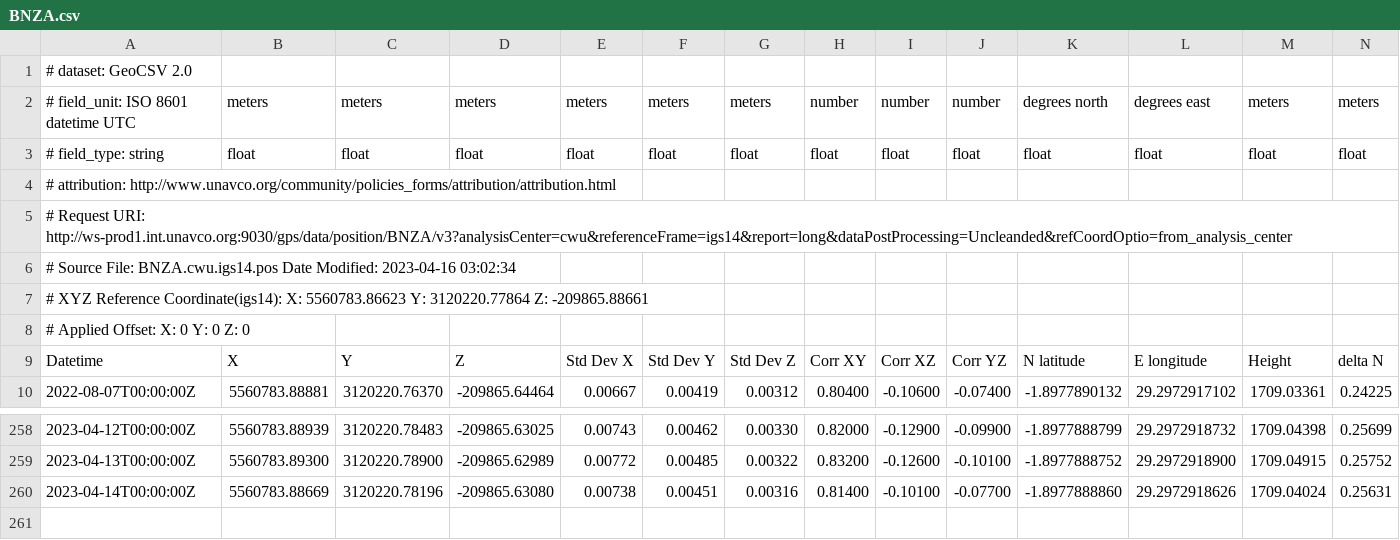
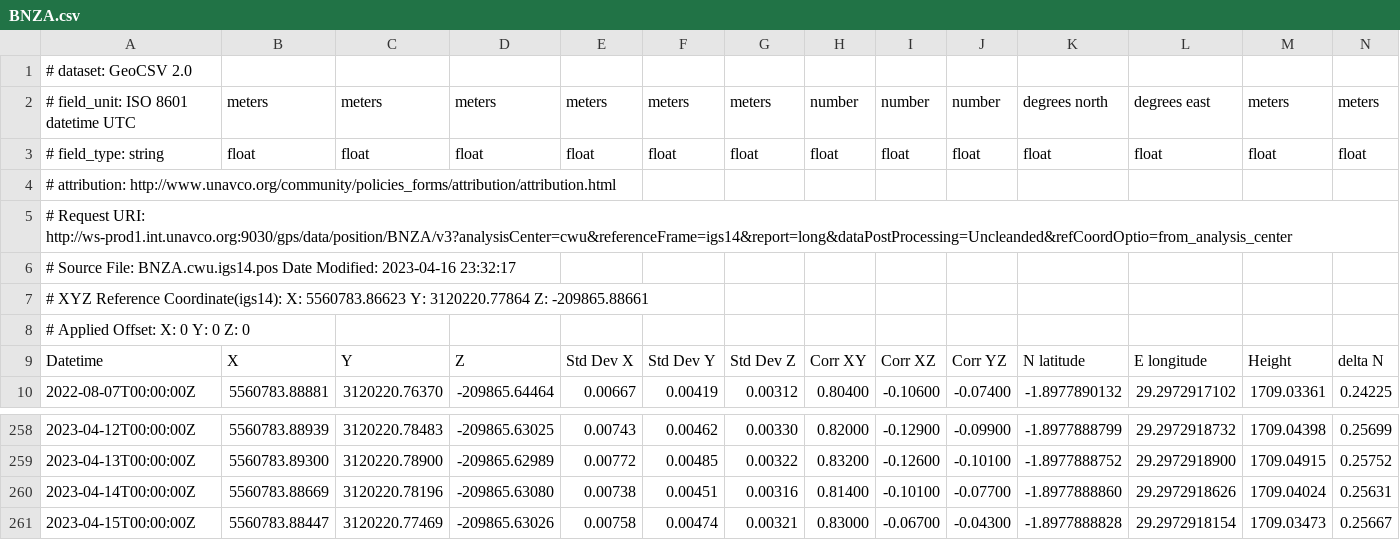
Before and after one commit to avnewman/KivuGNSS, a CSV file: timeseries/BNZA.csv, drawn as a sheet; only a part is shown, gaps mark what is left out; rows hold the shown columns only; the diff names each change by its address in the sheet, - before the commit and + after, or states it on an @@ line.

```diff
--- a/timeseries/BNZA.csv
+++ b/timeseries/BNZA.csv
-A6: …Modified: 2023-04-16 03:02:34
+A6: …Modified: 2023-04-16 23:32:17
+row 261: 2023-04-15T00:00:00Z | 5560783.88447 | 3120220.77469 | -209865.63026 | 0.00758 | 0.00474 | 0.00321 | 0.83000 | -0.06700 | -0.04300 | -1.8977888828 | 29.2972918154 | 1709.03473 | 0.25667
```
Also changed, not shown: timeseries/BYAH.csv, timeseries/IWAW.csv, 51 other files.
